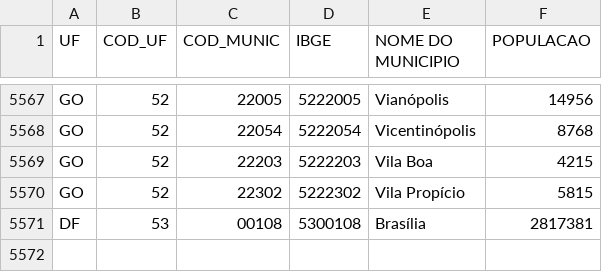
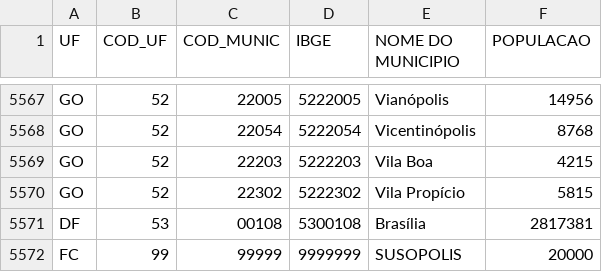
Before and after one commit to CampusVirtualFiocruz/painel-esus, a CSV file: painel-esus/ibge.csv, drawn as a sheet; only a part is shown, gaps mark what is left out.

```diff
--- a/painel-esus/ibge.csv
+++ b/painel-esus/ibge.csv
@@ -5571 +5571,2 @@
 "DF";53;"00108";"5300108";"Brasília";" 2817381 "
+"FC";99;"99999";"9999999";"SUSOPOLIS";"20000"
```
Also changed, not shown: 19 other files.
